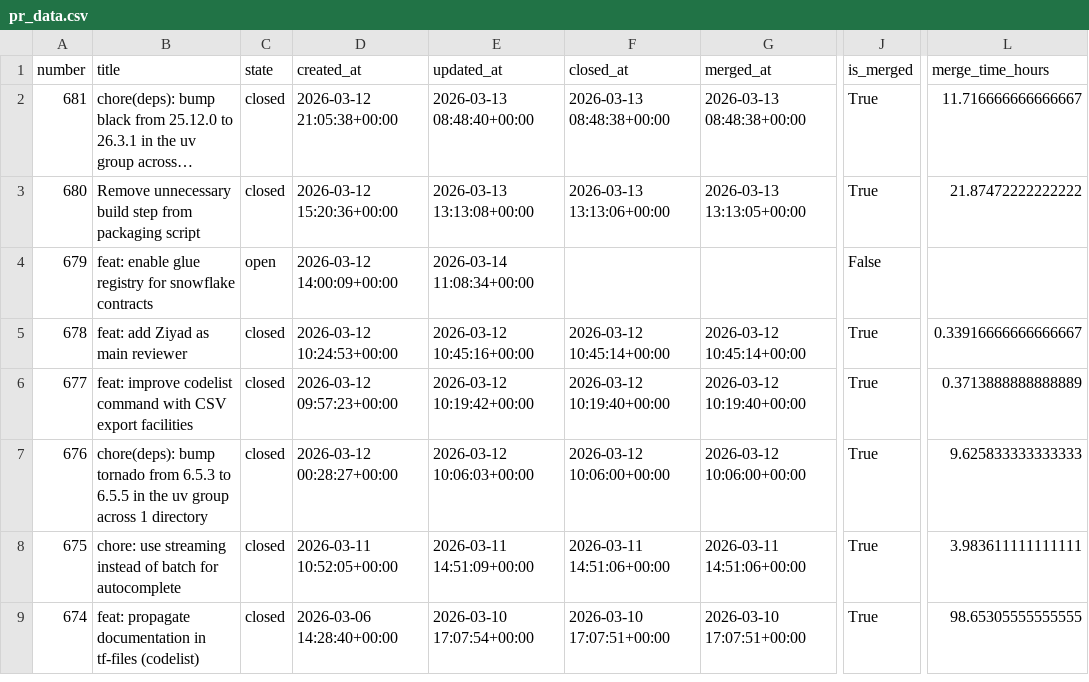
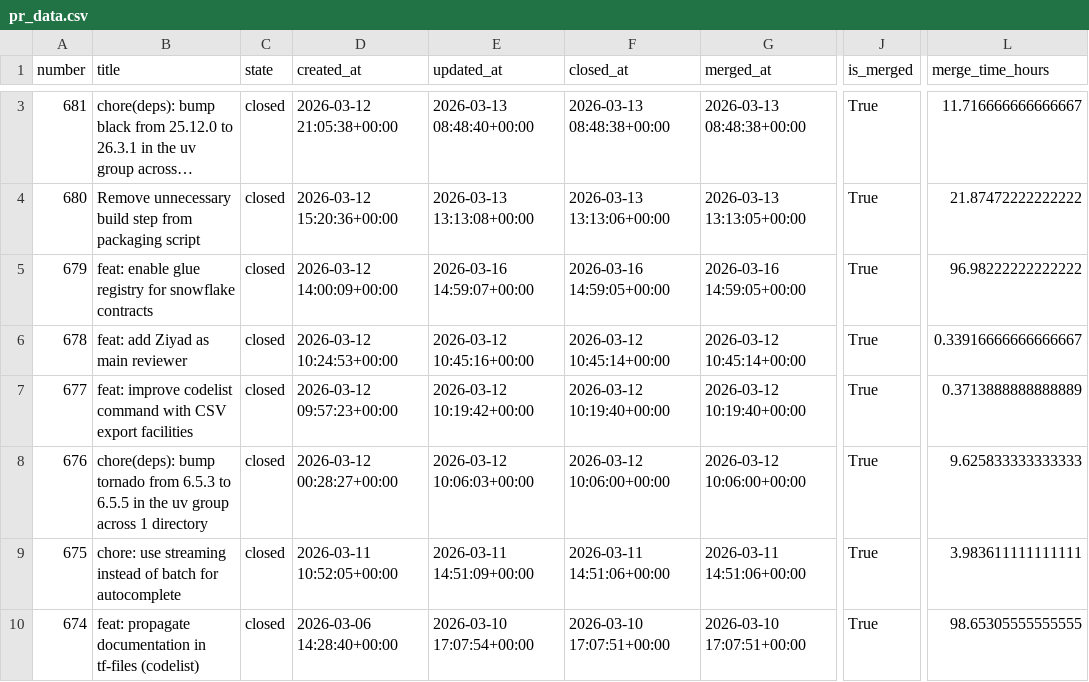
Before and after one commit to aviv-fathallahelmasri/github-pr-analytics, a CSV file: dashboard/data/pr_data.csv, drawn as a sheet; only a part is shown, gaps mark what is left out; long unchanged cells end in …; addresses are those after the commit; the diff covers the shown part only; the diff names each change by its address in the sheet, - before the commit and + after, or states it on an @@ line.

```diff
--- a/dashboard/data/pr_data.csv
+++ b/dashboard/data/pr_data.csv
-C5 (state): open
+C5 (state): closed
-E5 (updated_at): 2026-03-14 11:08:34+00:00
+E5 (updated_at): 2026-03-16 14:59:07+00:00
-F5 (closed_at): (empty)
+F5 (closed_at): 2026-03-16 14:59:05+00:00
-G5 (merged_at): (empty)
+G5 (merged_at): 2026-03-16 14:59:05+00:00
-J5 (is_merged): False
+J5 (is_merged): True
-L5 (merge_time_hours): (empty)
+L5 (merge_time_hours): 96.98222222222222
```
Also changed, not shown: 1 added row and 13 edited cells elsewhere in this file, 2 other files.
